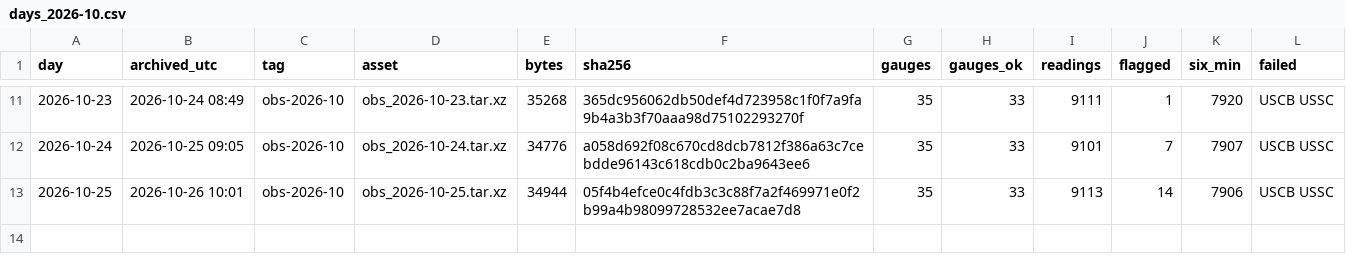
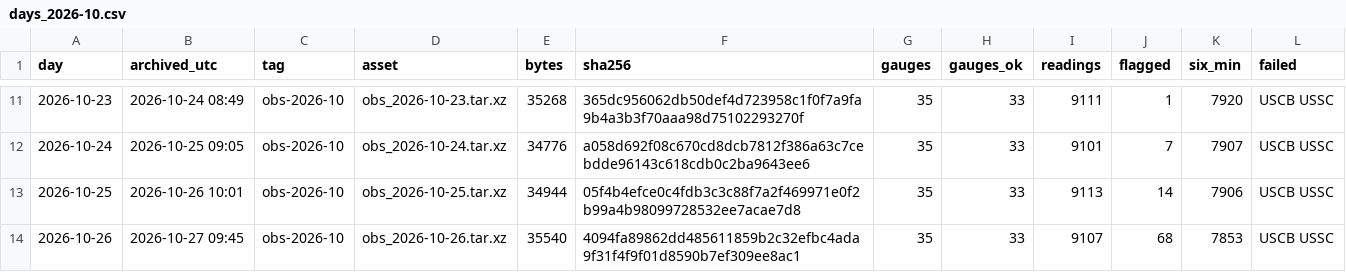
Before and after one commit to DerekLoftis/StormSense-archive, a CSV file: data/index/obs/days_2026-10.csv, drawn as a sheet; only a part is shown, gaps mark what is left out; the diff names each change by its address in the sheet, - before the commit and + after, or states it on an @@ line.

```diff
--- a/data/index/obs/days_2026-10.csv
+++ b/data/index/obs/days_2026-10.csv
+row 14: 2026-10-26 | 2026-10-27 09:45 | obs-2026-10 | obs_2026-10-26.tar.xz | 35540 | 4094fa89862dd485611859b2c32efbc4ada9f31f4f9f01d8590b7ef309ee8ac1 | 35 | 33 | 9107 | 68 | 7853 | USCB USSC
```
Also changed, not shown: data/index/obs/stations_2026-10.csv.
